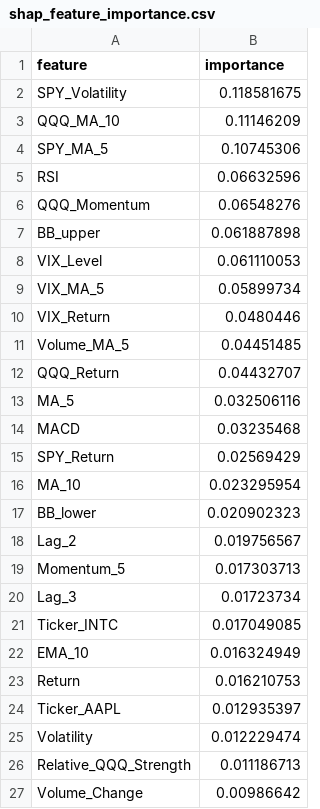
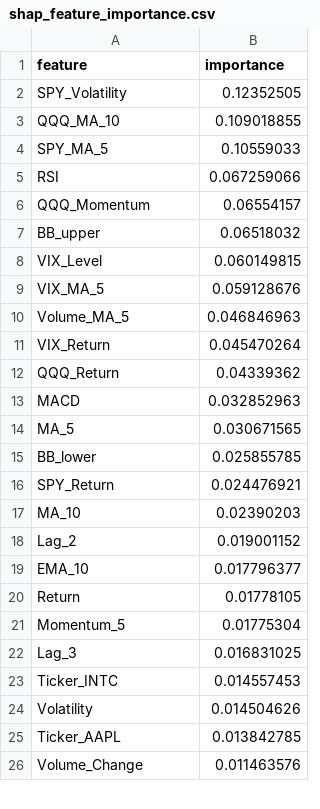
Before and after one commit to nishanthshastry/mlops-stock-project, a CSV file: reports/figures/shap_feature_importance.csv, drawn as a sheet; only a part is shown; the diff covers the shown part only.

```diff
--- a/reports/figures/shap_feature_importance.csv
+++ b/reports/figures/shap_feature_importance.csv
@@ -1,27 +1,26 @@
 feature,importance
-SPY_Volatility,0.118581675
-QQQ_MA_10,0.11146209
-SPY_MA_5,0.10745306
-RSI,0.06632596
-QQQ_Momentum,0.06548276
-BB_upper,0.061887898
-VIX_Level,0.061110053
-VIX_MA_5,0.05899734
-VIX_Return,0.0480446
-Volume_MA_5,0.04451485
-QQQ_Return,0.04432707
-MA_5,0.032506116
-MACD,0.03235468
-SPY_Return,0.02569429
-MA_10,0.023295954
-BB_lower,0.020902323
-Lag_2,0.019756567
-Momentum_5,0.017303713
-Lag_3,0.01723734
-Ticker_INTC,0.017049085
-EMA_10,0.016324949
-Return,0.016210753
-Ticker_AAPL,0.012935397
-Volatility,0.012229474
-Relative_QQQ_Strength,0.011186713
-Volume_Change,0.00986642
+SPY_Volatility,0.12352505
+QQQ_MA_10,0.109018855
+SPY_MA_5,0.10559033
+RSI,0.067259066
+QQQ_Momentum,0.06554157
+BB_upper,0.06518032
+VIX_Level,0.060149815
+VIX_MA_5,0.059128676
+Volume_MA_5,0.046846963
+VIX_Return,0.045470264
+QQQ_Return,0.04339362
+MACD,0.032852963
+MA_5,0.030671565
+BB_lower,0.025855785
+SPY_Return,0.024476921
+MA_10,0.02390203
+Lag_2,0.019001152
+EMA_10,0.017796377
+Return,0.01778105
+Momentum_5,0.01775304
+Lag_3,0.016831025
+Ticker_INTC,0.014557453
+Volatility,0.014504626
+Ticker_AAPL,0.013842785
+Volume_Change,0.011463576
```
Also changed, not shown: 2 added rows, 1 removed row and 8 edited cells elsewhere in this file, reports/figures/regime_performance.csv, 13 other files.
